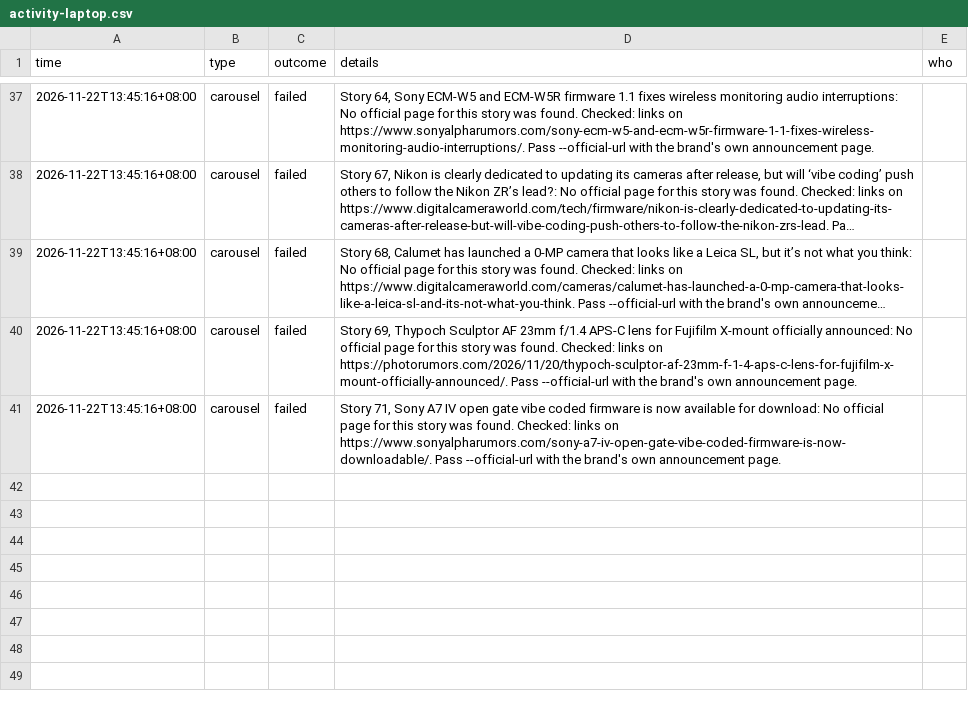
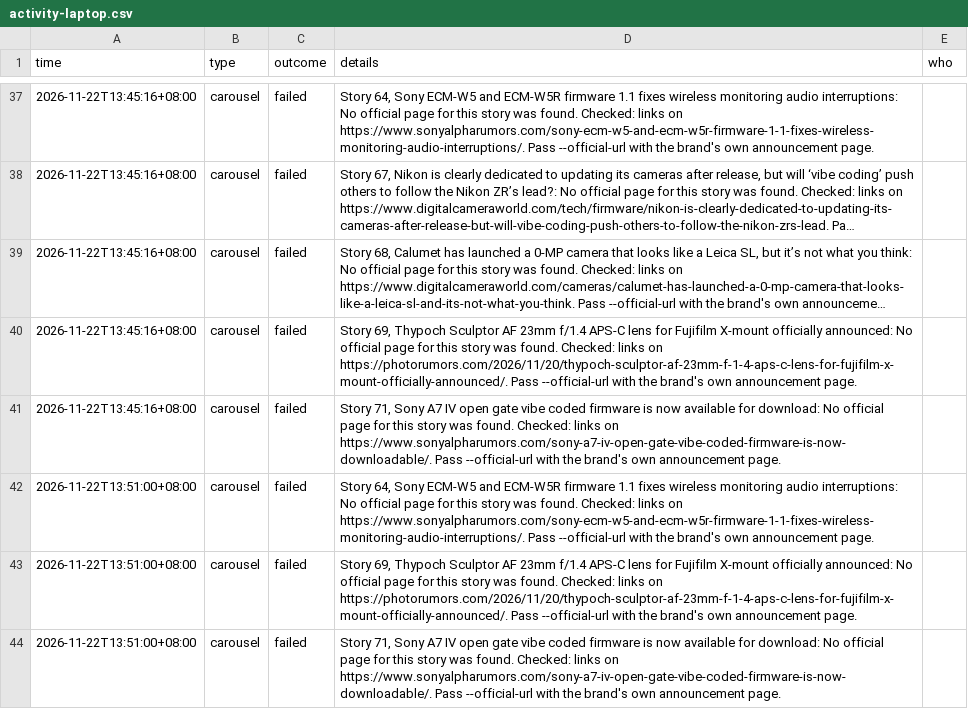
Before and after one commit to kintlibot-netizen/tpm-photo-news, a CSV file: state/activity-laptop.csv, drawn as a sheet; only a part is shown, gaps mark what is left out; long unchanged cells end in …; the diff names each change by its address in the sheet, - before the commit and + after, or states it on an @@ line.

Commit message:
Carousel bot: new drafts

```diff
--- a/state/activity-laptop.csv
+++ b/state/activity-laptop.csv
+row 42: 2026-11-22T13:51:00+08:00 | carousel | failed | Story 64, Sony ECM-W5 and ECM-W5R firmware 1.1 fixes wireless monitoring audio interruptions: No official page for this story was found. Checked: links on https://www.sonyalpharumors.com/sony-ecm-w5-and-ecm-w5r-firmware-1-1-fixes-wireless-monitoring-audio-interruptions/. Pass --official-url with the brand's own announcement page.
+row 43: 2026-11-22T13:51:00+08:00 | carousel | failed | Story 69, Thypoch Sculptor AF 23mm f/1.4 APS-C lens for Fujifilm X-mount officially announced: No official page for this story was found. Checked: links on https://photorumors.com/2026/11/20/thypoch-sculptor-af-23mm-f-1-4-aps-c-lens-for-fujifilm-x-mount-officially-announced/. Pass --official-url with the brand's own announcement page.
+row 44: 2026-11-22T13:51:00+08:00 | carousel | failed | Story 71, Sony A7 IV open gate vibe coded firmware is now available for download: No official page for this story was found. Checked: links on https://www.sonyalpharumors.com/sony-a7-iv-open-gate-vibe-coded-firmware-is-now-downloadable/. Pass --official-url with the brand's own announcement page.
```
Also changed, not shown: state/laptop-builds.csv.
